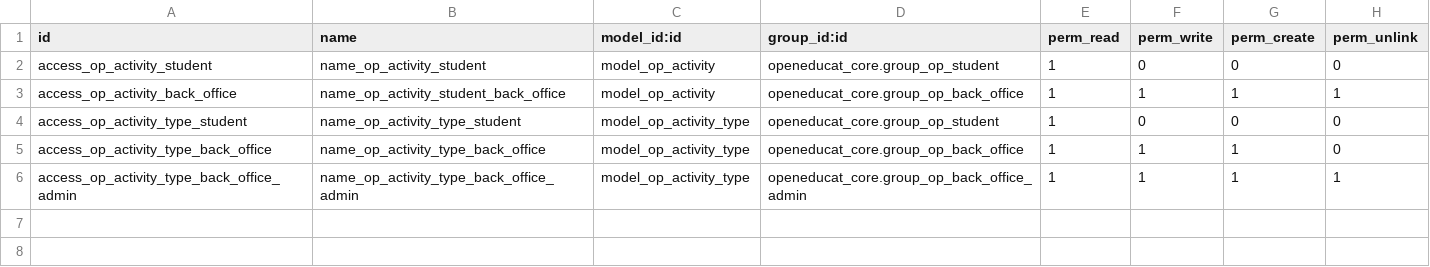
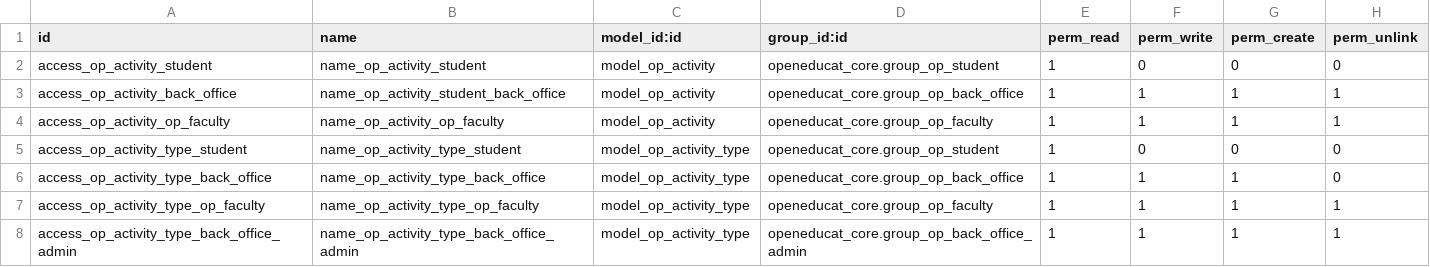
Before and after one commit to openeducat/openeducat_erp, a CSV file: openeducat_activity/security/ir.model.access.csv, drawn as a sheet.

Commit message:
[FIX] Activity Log: Faculty/Admin can manage logs and set default values on form

```diff
--- a/openeducat_activity/security/ir.model.access.csv
+++ b/openeducat_activity/security/ir.model.access.csv
@@ -3,4 +3,6 @@ access_op_activity_student,name_op_activity_student,model_op_activity,openeducat
 access_op_activity_back_office,name_op_activity_student_back_office,model_op_activity,openeducat_core.group_op_back_office,1,1,1,1
+access_op_activity_op_faculty,name_op_activity_op_faculty,model_op_activity,openeducat_core.group_op_faculty,1,1,1,1
 access_op_activity_type_student,name_op_activity_type_student,model_op_activity_type,openeducat_core.group_op_student,1,0,0,0
 access_op_activity_type_back_office,name_op_activity_type_back_office,model_op_activity_type,openeducat_core.group_op_back_office,1,1,1,0
+access_op_activity_type_op_faculty,name_op_activity_type_op_faculty,model_op_activity_type,openeducat_core.group_op_faculty,1,1,1,1
 access_op_activity_type_back_office_admin,name_op_activity_type_back_office_admin,model_op_activity_type,openeducat_core.group_op_back_office_admin,1,1,1,1
```
Also changed, not shown: 3 other files.
